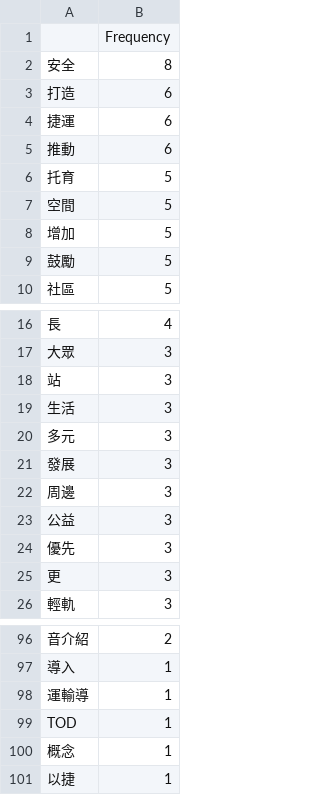
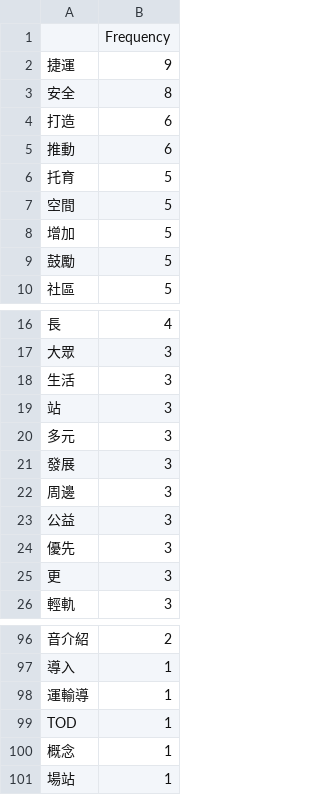
Before and after one commit to asheliao/2018NTPCMayorPolicyAnalysis, a CSV file: kmt_frequency.csv, drawn as a sheet; only a part is shown, gaps mark what is left out.

```diff
--- a/kmt_frequency.csv
+++ b/kmt_frequency.csv
@@ -1,5 +1,5 @@
 ,Frequency
+捷運,9
 安全,8
 打造,6
-捷運,6
 推動,6
@@ -17,4 +17,4 @@
 大眾,3
+生活,3
 站,3
-生活,3
 多元,3
@@ -100,2 +100,2 @@ TOD,1
 概念,1
-以捷,1
+場站,1
```
Also changed, not shown: dpp_frequency.csv, 3 other files.
